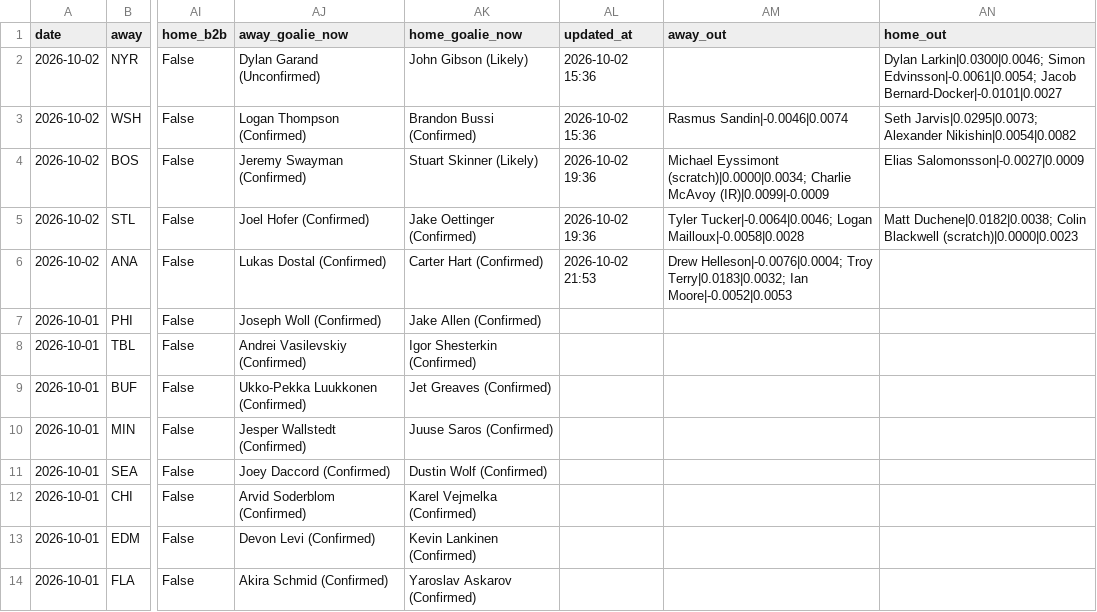
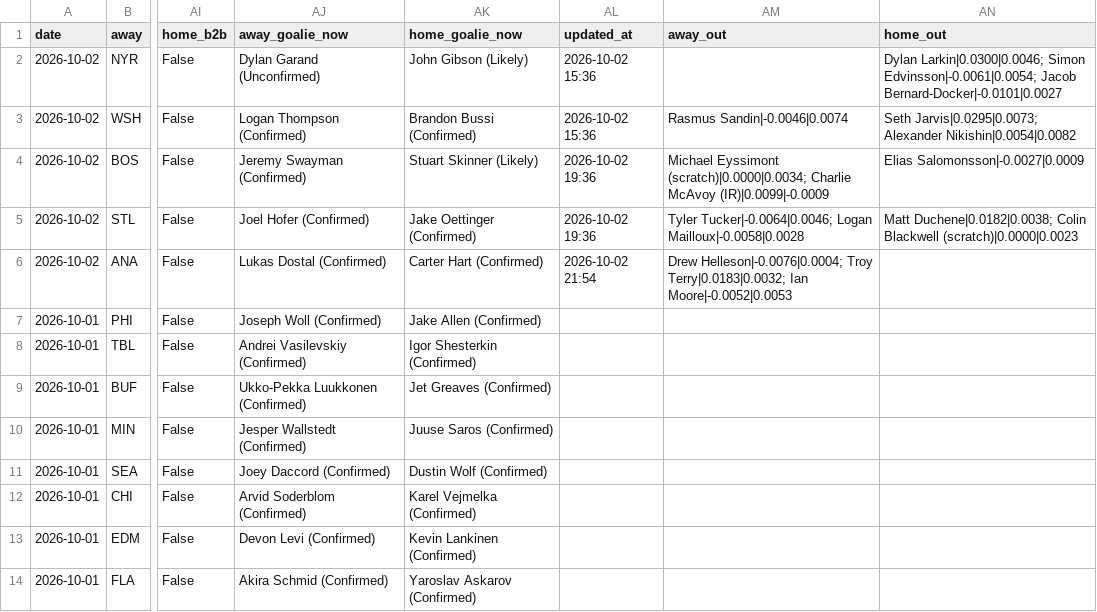
Before and after one commit to Prezbo8/NHL-total-model, a CSV file: data/paper_trades.csv, drawn as a sheet; only a part is shown, gaps mark what is left out; the diff names each change by its address in the sheet, - before the commit and + after, or states it on an @@ line.

```diff
--- a/data/paper_trades.csv
+++ b/data/paper_trades.csv
-AL6 (updated_at): 2026-10-02 21:53
+AL6 (updated_at): 2026-10-02 21:54
```
Also changed, not shown: 1 other file.
